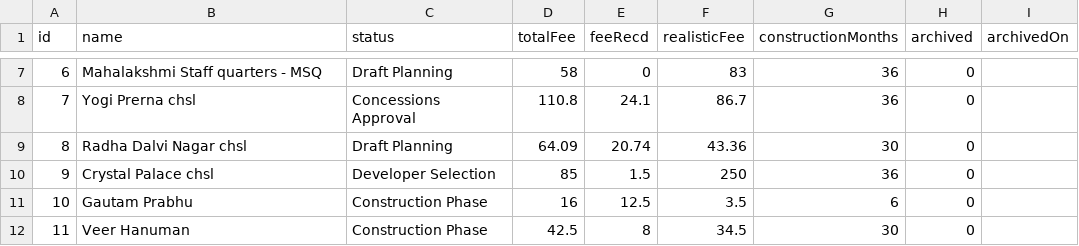
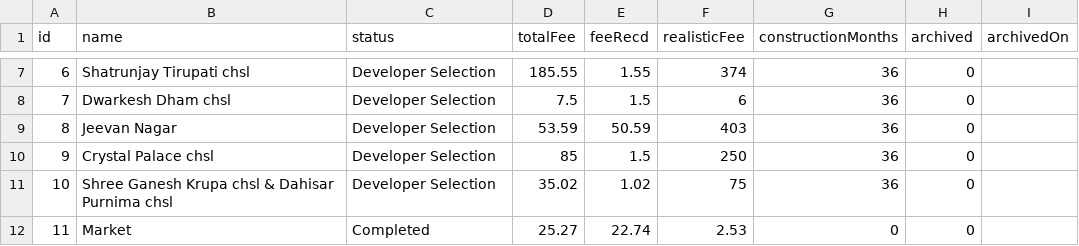
Before and after one commit to architectbharat-png/ABS-Project-Dashboard, a CSV file: projects.csv, drawn as a sheet; only a part is shown, gaps mark what is left out; the diff covers the shown part only.

```diff
--- a/projects.csv
+++ b/projects.csv
@@ -7,6 +7,6 @@ id,name,status,totalFee,feeRecd,realisticFee,constructionMonths,archived,archive
-6,"Mahalakshmi Staff quarters - MSQ","Draft Planning",58,0,83,36,0,
-7,"Yogi Prerna chsl","Concessions Approval",110.8,24.1,86.7,36,0,
-8,"Radha Dalvi Nagar chsl","Draft Planning",64.09,20.74,43.36,30,0,
+6,"Shatrunjay Tirupati chsl","Developer Selection",185.55,1.55,374,36,0,
+7,"Dwarkesh Dham chsl","Developer Selection",7.5,1.5,6,36,0,
+8,"Jeevan Nagar","Developer Selection",53.59,50.59,403,36,0,
 9,"Crystal Palace chsl","Developer Selection",85,1.5,250,36,0,
-10,"Gautam Prabhu","Construction Phase",16,12.5,3.5,6,0,
-11,"Veer Hanuman","Construction Phase",42.5,8,34.5,30,0,
+10,"Shree Ganesh Krupa chsl & Dahisar Purnima chsl","Developer Selection",35.02,1.02,75,36,0,
+11,"Market","Completed",25.27,22.74,2.53,0,0,
```
Also changed, not shown: 2 added rows, 3 removed rows and 125 edited cells elsewhere in this file.
